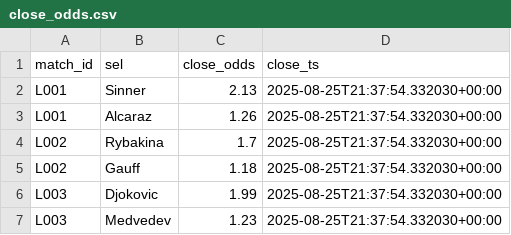
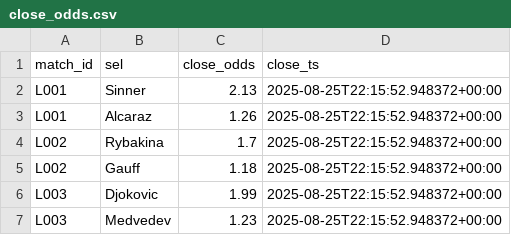
Before and after one commit to Argo007/tennis-betting-bot, a CSV file: live_results/close_odds.csv, drawn as a sheet.

Commit message:
auto: update state+results+docs

```diff
--- a/live_results/close_odds.csv
+++ b/live_results/close_odds.csv
@@ -1,7 +1,7 @@
 match_id,sel,close_odds,close_ts
-L001,Sinner,2.13,2025-08-25T21:37:54.332030+00:00
-L001,Alcaraz,1.26,2025-08-25T21:37:54.332030+00:00
-L002,Rybakina,1.7,2025-08-25T21:37:54.332030+00:00
-L002,Gauff,1.18,2025-08-25T21:37:54.332030+00:00
-L003,Djokovic,1.99,2025-08-25T21:37:54.332030+00:00
-L003,Medvedev,1.23,2025-08-25T21:37:54.332030+00:00
+L001,Sinner,2.13,2025-08-25T22:15:52.948372+00:00
+L001,Alcaraz,1.26,2025-08-25T22:15:52.948372+00:00
+L002,Rybakina,1.7,2025-08-25T22:15:52.948372+00:00
+L002,Gauff,1.18,2025-08-25T22:15:52.948372+00:00
+L003,Djokovic,1.99,2025-08-25T22:15:52.948372+00:00
+L003,Medvedev,1.23,2025-08-25T22:15:52.948372+00:00
```
Also changed, not shown: live_results/live_matches.csv, live_results/live_odds.csv, 1 other file.
